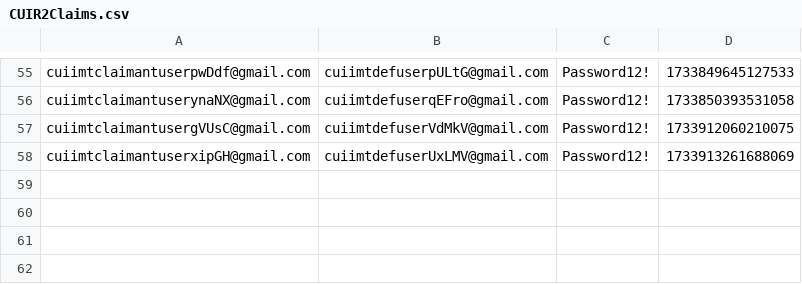
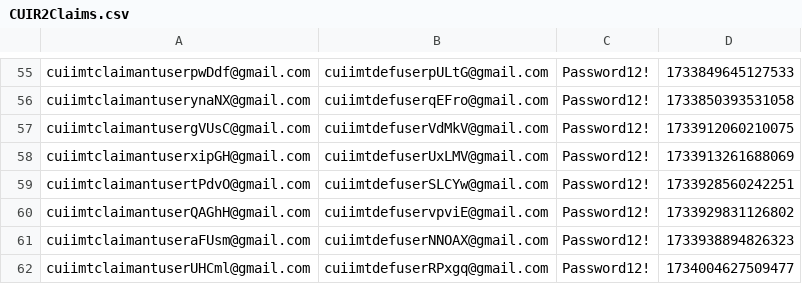
Before and after one commit to hmcts/civil-performance, a CSV file: CUIR2Claims.csv, drawn as a sheet; only a part is shown, gaps mark what is left out.

```diff
--- a/CUIR2Claims.csv
+++ b/CUIR2Claims.csv
@@ -58 +58,5 @@ cuiimtclaimantusergVUsC@gmail.com,cuiimtdefuserVdMkV@gmail.com,Password12!,17339
 cuiimtclaimantuserxipGH@gmail.com,cuiimtdefuserUxLMV@gmail.com,Password12!,1733913261688069
+cuiimtclaimantusertPdvO@gmail.com,cuiimtdefuserSLCYw@gmail.com,Password12!,1733928560242251
+cuiimtclaimantuserQAGhH@gmail.com,cuiimtdefuservpviE@gmail.com,Password12!,1733929831126802
+cuiimtclaimantuseraFUsm@gmail.com,cuiimtdefuserNNOAX@gmail.com,Password12!,1733938894826323
+cuiimtclaimantuserUHCml@gmail.com,cuiimtdefuserRPxgq@gmail.com,Password12!,1734004627509477
```
Also changed, not shown: 4 other files.
